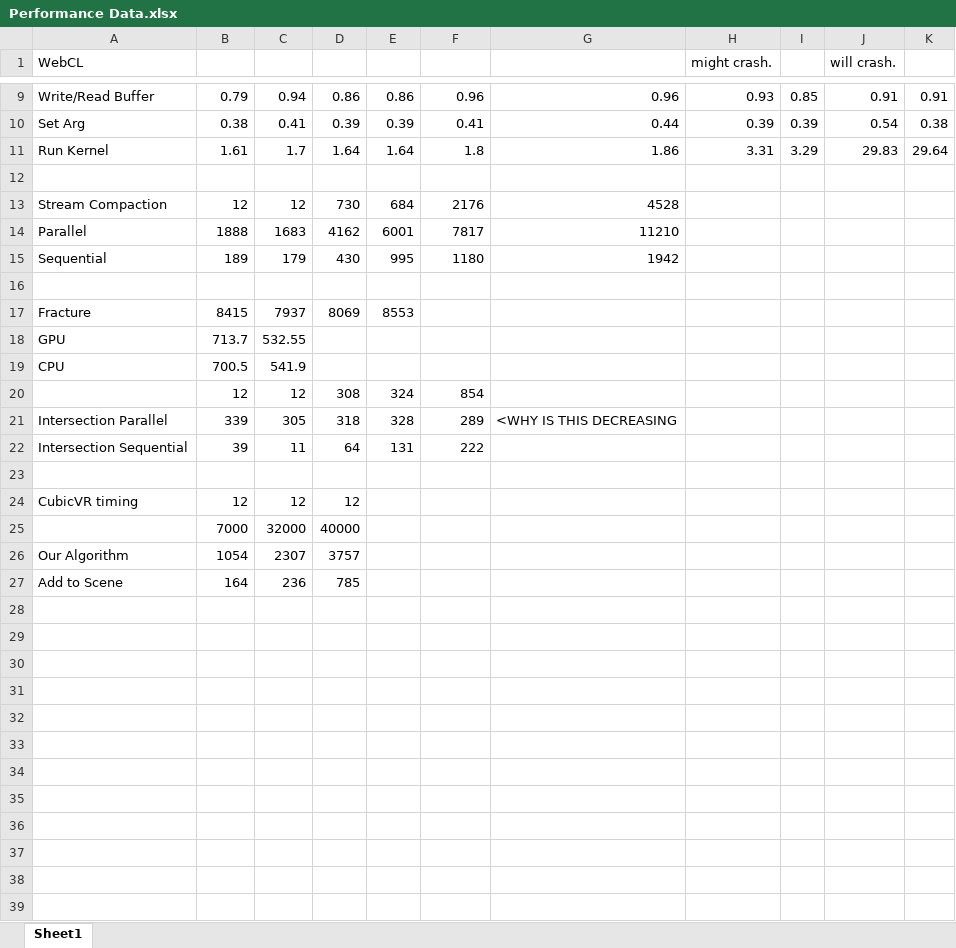
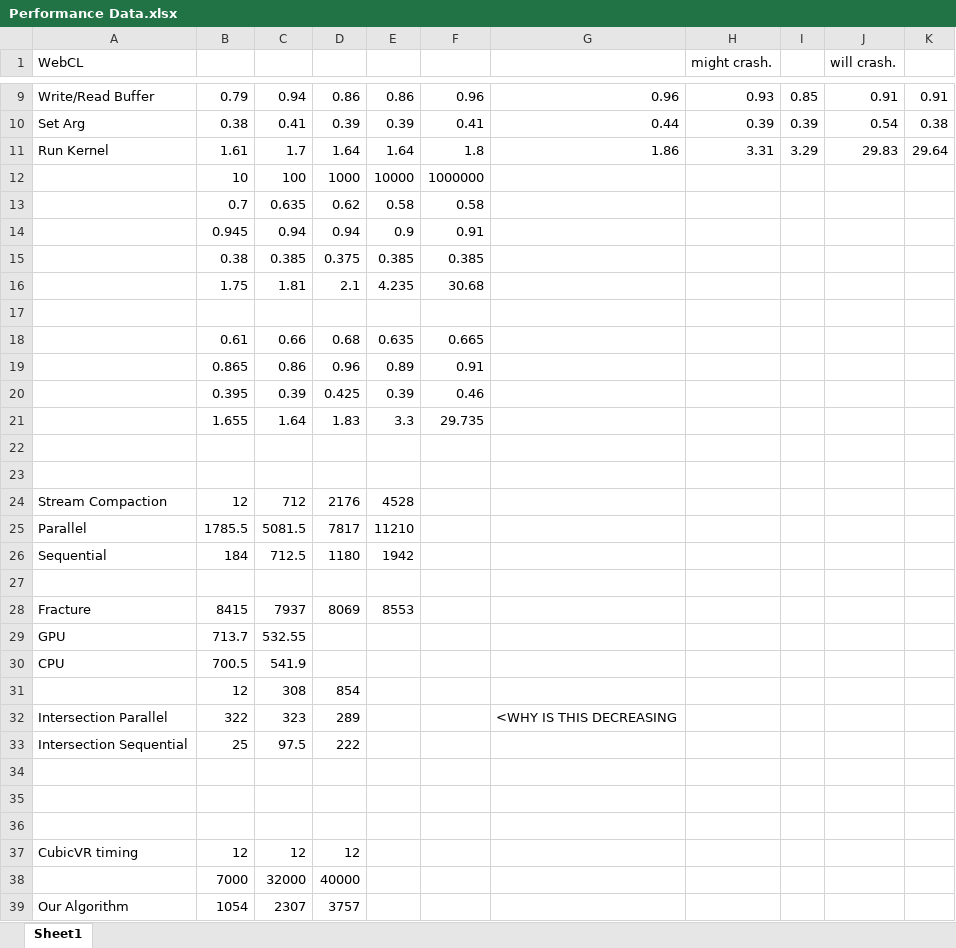
Before and after one commit to kainino0x/cis565final, an Excel workbook: Performance Data.xlsx, sheet Sheet1, drawn as a sheet; only a part is shown, gaps mark what is left out; the shorter side is filled out with more unchanged rows; values as stored, in another font and other column widths than the file's, no borders; charts and pictures not drawn; removed rows and columns are numbered as before the commit, all else as after; the diff names each change by its address in the sheet, - before the commit and + after, or states it on an @@ line.

Commit message:
Performance Testing Data

```diff
--- a/Performance Data.xlsx (sheet Sheet1)
+++ b/Performance Data.xlsx (sheet Sheet1)
+row 12:  | 10 | 100 | 1000 | 10000 | 1000000
+row 13:  | 0.7 | 0.635 | 0.62 | 0.58 | 0.58
+row 14:  | 0.945 | 0.94 | 0.94 | 0.9 | 0.91
+row 15:  | 0.38 | 0.385 | 0.375 | 0.385 | 0.385
+row 16:  | 1.75 | 1.81 | 2.1 | 4.235 | 30.68
-row 13: Stream Compaction | 12 | 12 | 730 | 684 | 2176 | 4528
+row 18:  | 0.61 | 0.66 | 0.68 | 0.635 | 0.665
+row 19:  | 0.865 | 0.86 | 0.96 | 0.89 | 0.91
+row 20:  | 0.395 | 0.39 | 0.425 | 0.39 | 0.46
+row 21:  | 1.655 | 1.64 | 1.83 | 3.3 | 29.735
-row 22: Parallel | 1888 | 1683 | 4162 | 6001 | 7817 | 11210
+row 22: (empty)
-row 23: Sequential | 189 | 179 | 430 | 995 | 1180 | 1942
+row 23: (empty)
+row 24: Stream Compaction | 12 | 712 | 2176 | 4528
+row 25: Parallel | 1785.5 | 5081.5 | 7817 | 11210
+row 26: Sequential | 184 | 712.5 | 1180 | 1942
-row 20:  | 12 | 12 | 308 | 324 | 854
+row 31:  | 12 | 308 | 854
+row 32: Intersection Parallel | 322 | 323 | 289 |  |  | <WHY IS THIS DECREASING
+row 33: Intersection Sequential | 25 | 97.5 | 222
-row 34: Intersection Parallel | 339 | 305 | 318 | 328 | 289 | <WHY IS THIS DECREASING
+row 34: (empty)
-row 35: Intersection Sequential | 39 | 11 | 64 | 131 | 222
+row 35: (empty)
```
Also changed, not shown: charts or pictures, 5 other files.
